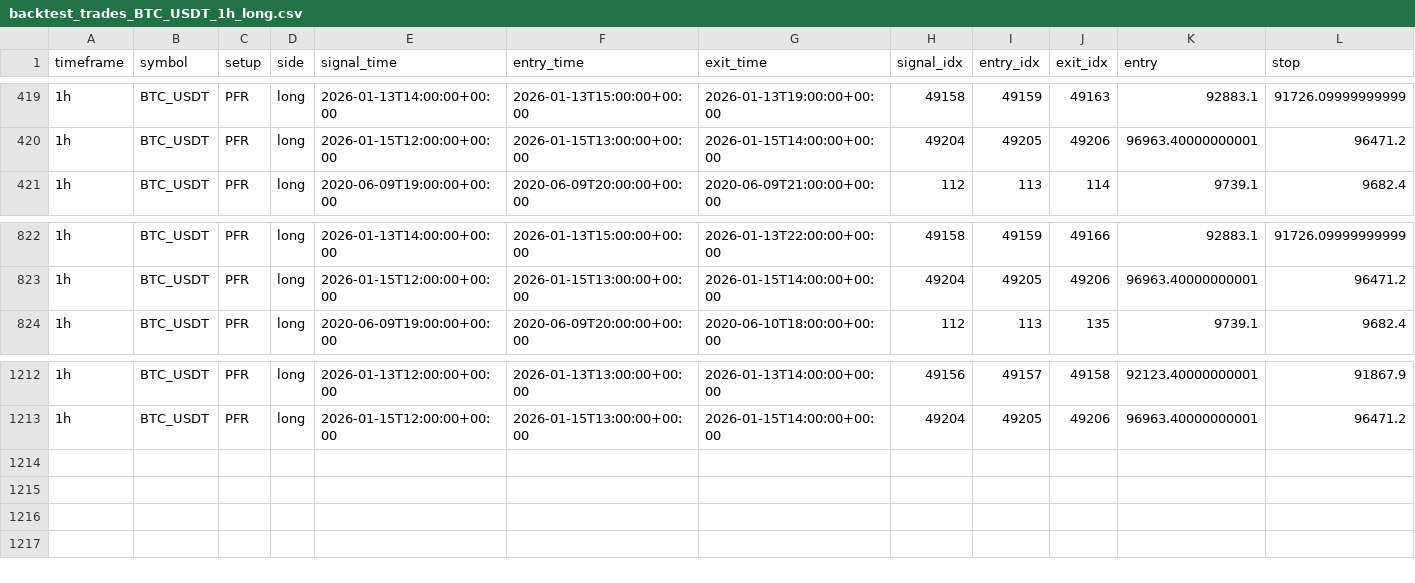
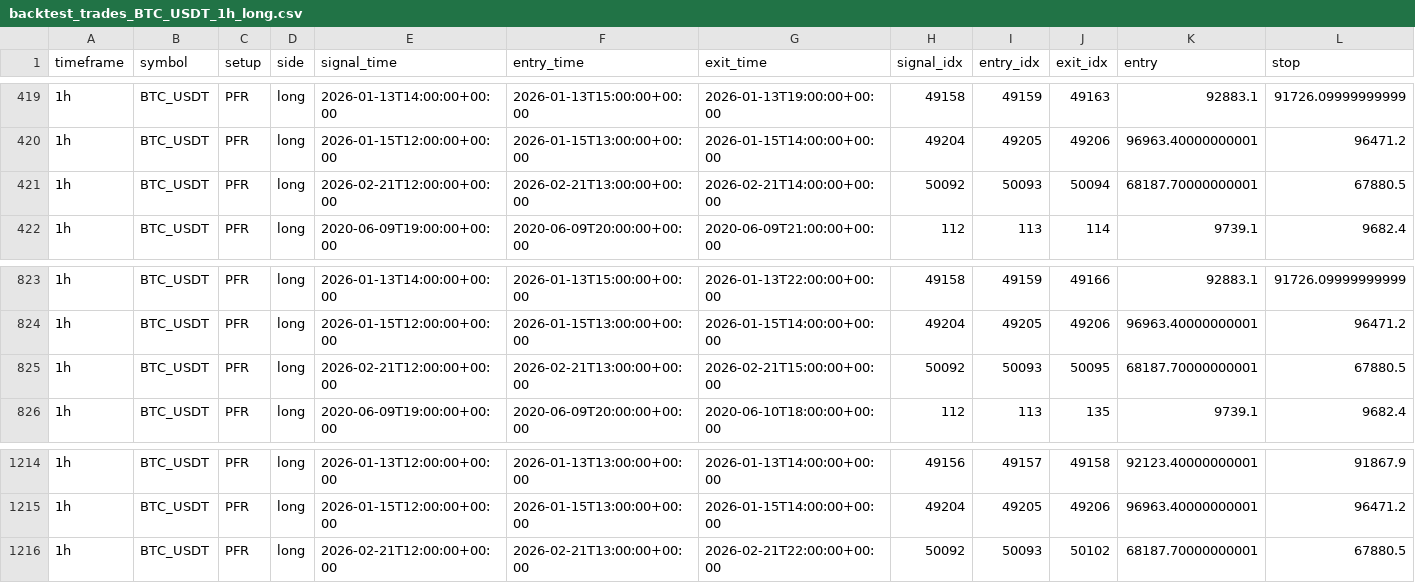
Before and after one commit to gabrielmachadogh/Backtests.v2, a CSV file: results/backtest_trades_BTC_USDT_1h_long.csv, drawn as a sheet; only a part is shown, gaps mark what is left out; rows hold the shown columns only; the diff names each change by its address in the sheet, - before the commit and + after, or states it on an @@ line.

```diff
--- a/results/backtest_trades_BTC_USDT_1h_long.csv
+++ b/results/backtest_trades_BTC_USDT_1h_long.csv
+row 421: 1h | BTC_USDT | PFR | long | 2026-02-21T12:00:00+00:00 | 2026-02-21T13:00:00+00:00 | 2026-02-21T14:00:00+00:00 | 50092 | 50093 | 50094 | 68187.70000000001 | 67880.5
+row 825: 1h | BTC_USDT | PFR | long | 2026-02-21T12:00:00+00:00 | 2026-02-21T13:00:00+00:00 | 2026-02-21T15:00:00+00:00 | 50092 | 50093 | 50095 | 68187.70000000001 | 67880.5
+row 1216: 1h | BTC_USDT | PFR | long | 2026-02-21T12:00:00+00:00 | 2026-02-21T13:00:00+00:00 | 2026-02-21T22:00:00+00:00 | 50092 | 50093 | 50102 | 68187.70000000001 | 67880.5
```
Also changed, not shown: results/recommended/STABILITY.csv, results/recommended/tf20/oos_candidates_report_PFR_1h.csv, 8 other files.
